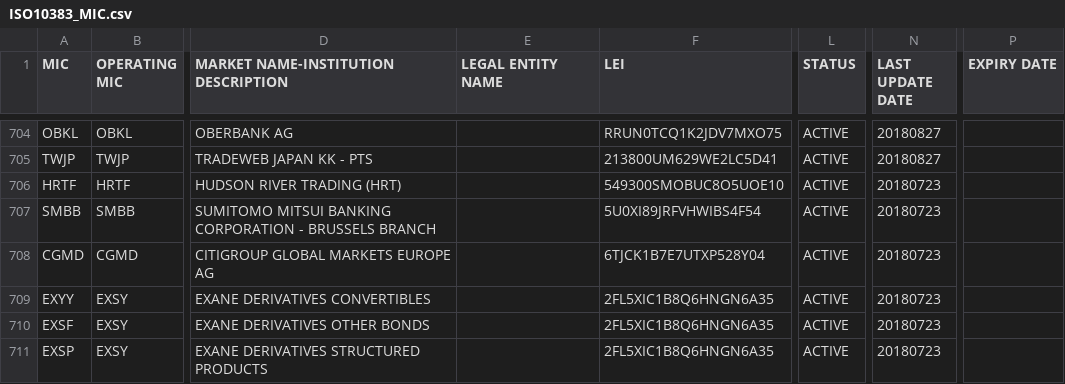
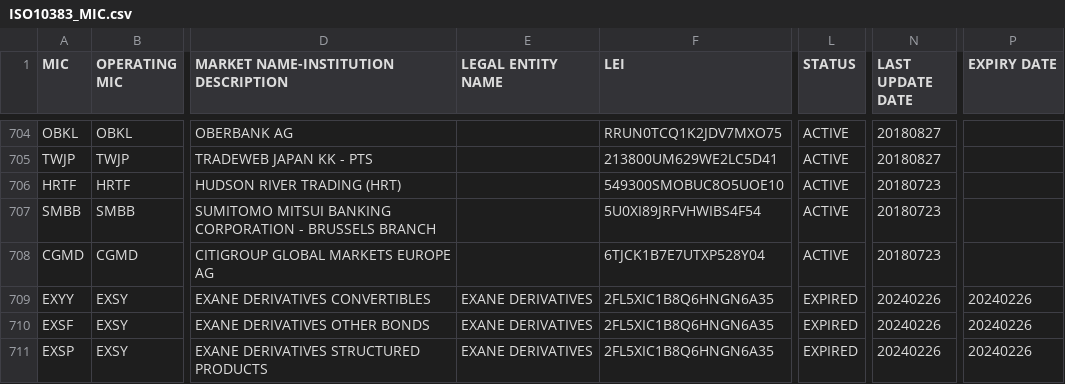
Before and after one commit to w3stling/mic, a CSV file: src/main/resources/ISO10383_MIC.csv, drawn as a sheet; only a part is shown, gaps mark what is left out; the diff covers the shown part only; the diff names each change by its address in the sheet, - before the commit and + after, or states it on an @@ line.

Commit message:
MIC list update

```diff
--- a/src/main/resources/ISO10383_MIC.csv
+++ b/src/main/resources/ISO10383_MIC.csv
-E709:E711 (LEGAL ENTITY NAME): (empty)
+E709:E711 (LEGAL ENTITY NAME): EXANE DERIVATIVES
-L709:L711 (STATUS): ACTIVE
+L709:L711 (STATUS): EXPIRED
-N709:N711 (LAST UPDATE DATE): 20180723
+N709:N711 (LAST UPDATE DATE): 20240226
-P709:P711 (EXPIRY DATE): (empty)
+P709:P711 (EXPIRY DATE): 20240226
```
Also changed, not shown: 4 added rows and 70 edited cells elsewhere in this file.
